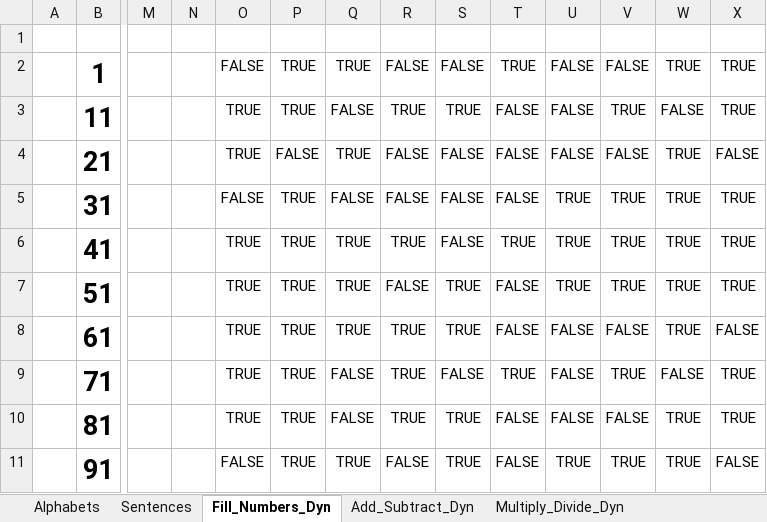
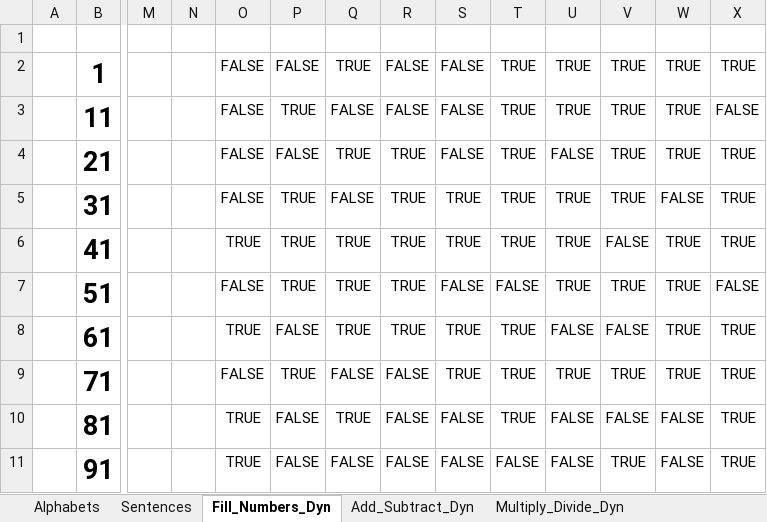
Before and after one commit to shadowzcoma/Ani_worksheets, an Excel workbook: Aniketh_Workbooks.xlsm, sheet Fill_Numbers_Dyn, drawn as a sheet; only a part is shown, gaps mark what is left out; values as stored, in another font and other column widths than the file's, no borders; conditional formats not drawn; the diff names each change by its address in the sheet, - before the commit and + after, or states it on an @@ line.

```diff
--- a/Aniketh_Workbooks.xlsm (sheet Fill_Numbers_Dyn)
+++ b/Aniketh_Workbooks.xlsm (sheet Fill_Numbers_Dyn)
-P2: TRUE
+P2: FALSE
-U2:U3: FALSE
+U2:U3: TRUE
-V2: FALSE
+V2: TRUE
-O3:O4: TRUE
+O3:O4: FALSE
-R3: TRUE
+R3: FALSE
-S3: TRUE
+S3: FALSE
-T3:T5: FALSE
+T3:T5: TRUE
-W3: FALSE
+W3: TRUE
-X3: TRUE
+X3: FALSE
-R4:R5: FALSE
+R4:R5: TRUE
-V4: FALSE
+V4: TRUE
-X4: FALSE
+X4: TRUE
-S5:S6: FALSE
+S5:S6: TRUE
-W5: TRUE
+W5: FALSE
-V6: TRUE
+V6: FALSE
-O7: TRUE
+O7: FALSE
-R7: FALSE
+R7: TRUE
-S7: TRUE
+S7: FALSE
-X7: TRUE
+X7: FALSE
-P8: TRUE
+P8: FALSE
-T8: FALSE
+T8: TRUE
-X8: FALSE
+X8: TRUE
-O9: TRUE
+O9: FALSE
-R9:R10: TRUE
+R9:R10: FALSE
-S9: FALSE
+S9: TRUE
-U9: FALSE
+U9: TRUE
-W9: FALSE
+W9: TRUE
-P10:P11: TRUE
+P10:P11: FALSE
-Q10: FALSE
+Q10: TRUE
-S10:S11: TRUE
+S10:S11: FALSE
-T10: FALSE
+T10: TRUE
-W10:W11: TRUE
+W10:W11: FALSE
-O11: FALSE
+O11: TRUE
-Q11: TRUE
+Q11: FALSE
-U11: TRUE
+U11: FALSE
-X11: FALSE
+X11: TRUE
```
Also changed, not shown: sheet Add_Subtract_Dyn, sheet Multiply_Divide_Dyn, other sheet tabs, formulas that keep their value.
